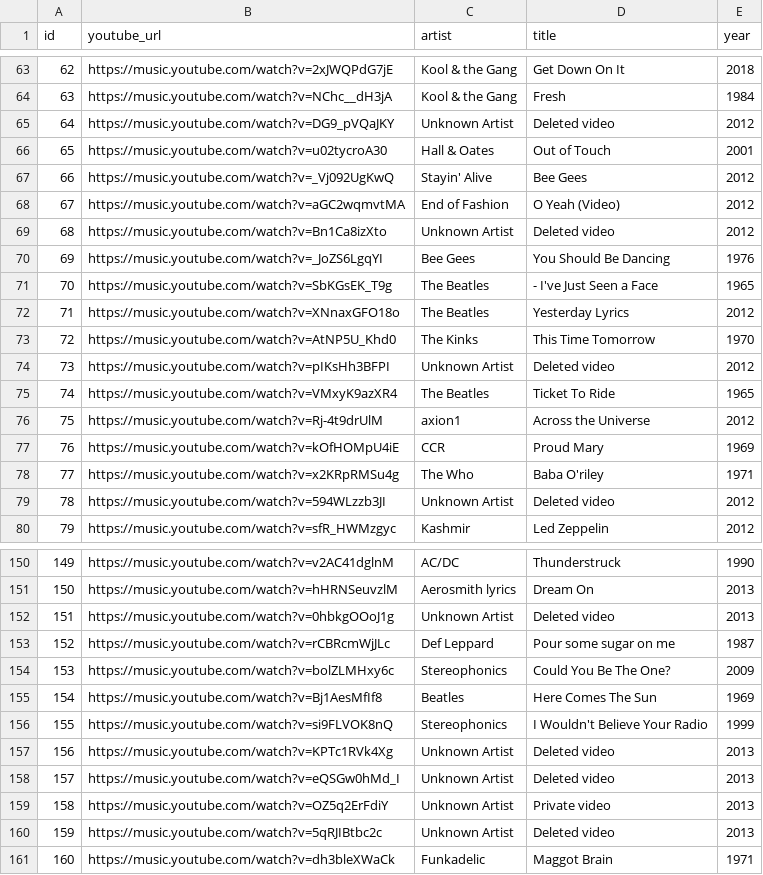
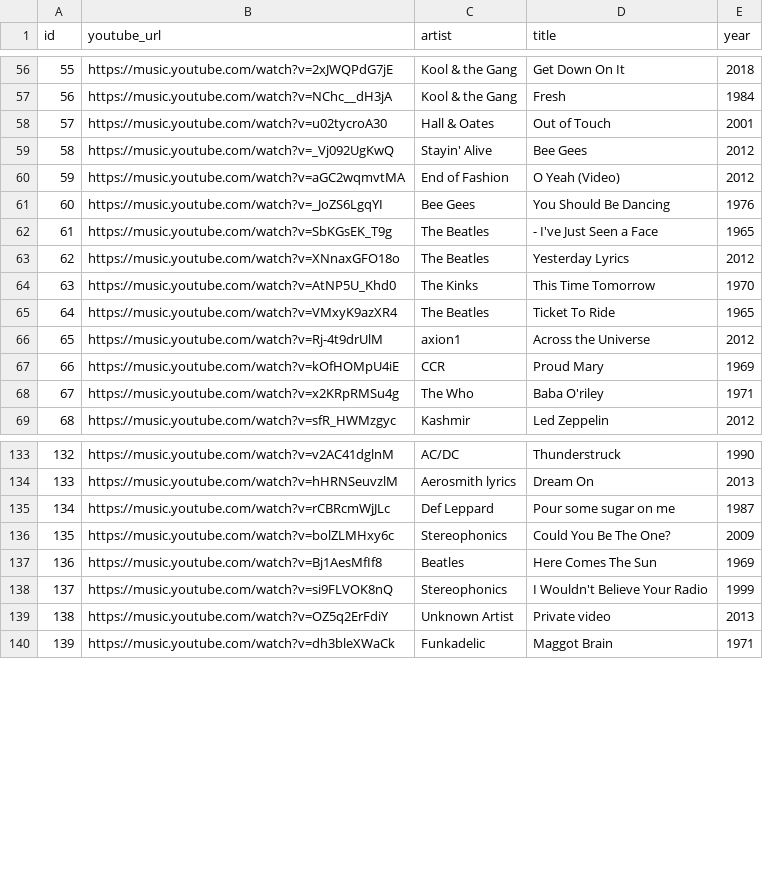
Before and after one commit to masselink/HITREVEAL-Songs, a CSV file: songlists/200_greatest_rock_and_pop_songs.csv, drawn as a sheet; only a part is shown, gaps mark what is left out; the diff covers the shown part only; the diff names each change by its address in the sheet, - before the commit and + after, or states it on an @@ line.

Commit message:
Update 200_greatest_rock_and_pop_songs.csv

```diff
--- a/songlists/200_greatest_rock_and_pop_songs.csv
+++ b/songlists/200_greatest_rock_and_pop_songs.csv
@@ column A (id) renumbered between rows 8 and 156 @@
-row 65: 64 | https://music.youtube.com/watch?v=DG9_pVQaJKY | Unknown Artist | Deleted video | 2012
-row 69: 68 | https://music.youtube.com/watch?v=Bn1Ca8izXto | Unknown Artist | Deleted video | 2012
-row 74: 73 | https://music.youtube.com/watch?v=pIKsHh3BFPI | Unknown Artist | Deleted video | 2012
-row 79: 78 | https://music.youtube.com/watch?v=594WLzzb3JI | Unknown Artist | Deleted video | 2012
-row 152: 151 | https://music.youtube.com/watch?v=0hbkgOOoJ1g | Unknown Artist | Deleted video | 2013
-row 157: 156 | https://music.youtube.com/watch?v=KPTc1RVk4Xg | Unknown Artist | Deleted video | 2013
-row 158: 157 | https://music.youtube.com/watch?v=eQSGw0hMd_I | Unknown Artist | Deleted video | 2013
-row 160: 159 | https://music.youtube.com/watch?v=5qRJIBtbc2c | Unknown Artist | Deleted video | 2013
```
Also changed, not shown: 16 removed rows and 2 edited cells elsewhere in this file.
